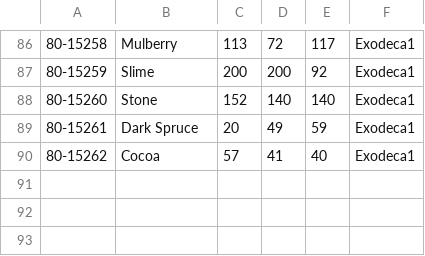
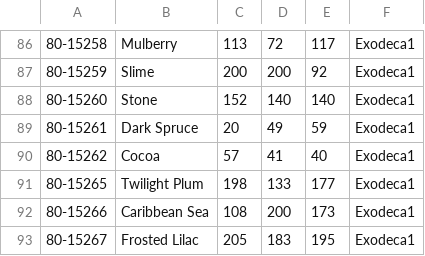
Before and after one commit to maxcleme/beadcolors, a CSV file: raw/perler.csv, drawn as a sheet; only a part is shown, gaps mark what is left out; the diff names each change by its address in the sheet, - before the commit and + after, or states it on an @@ line.

Commit message:
:sparkles: support new perler colors
Signed-off-by: maxcleme <maxime.clement@docker.com>

```diff
--- a/raw/perler.csv
+++ b/raw/perler.csv
+row 91: 80-15265 | Twilight Plum | 198 | 133 | 177 | Exodeca1
+row 92: 80-15266 | Caribbean Sea | 108 | 200 | 173 | Exodeca1
+row 93: 80-15267 | Frosted Lilac | 205 | 183 | 195 | Exodeca1
```
